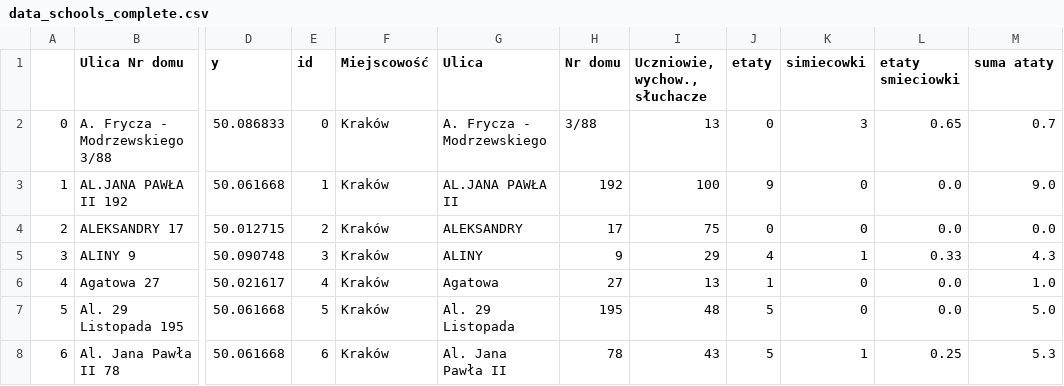
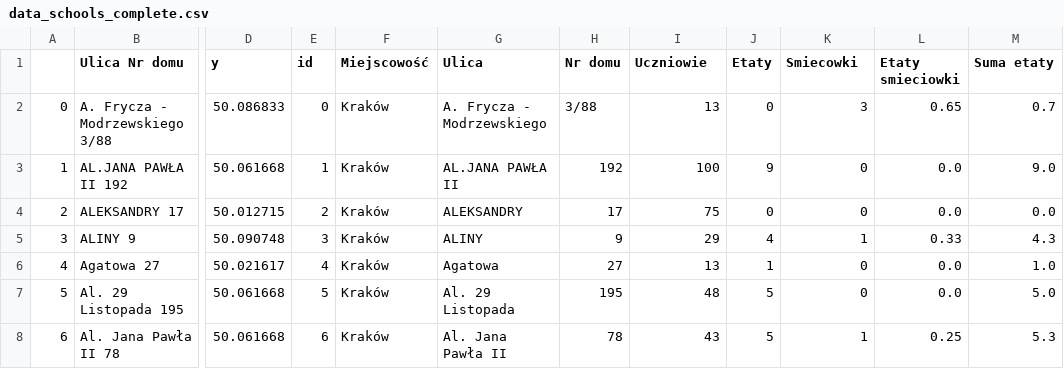
Before and after one commit to puchmichal/peki-mad, a CSV file: data_schools_complete.csv, drawn as a sheet; only a part is shown, gaps mark what is left out; the diff names each change by its address in the sheet, - before the commit and + after, or states it on an @@ line.

Commit message:
changed output of school table

```diff
--- a/data_schools_complete.csv
+++ b/data_schools_complete.csv
-I1: Uczniowie, wychow., słuchacze
+I1: Uczniowie
-J1: etaty
+J1: Etaty
-K1: simiecowki
+K1: Smiecowki
-L1: etaty smieciowki
+L1: Etaty smieciowki
-M1: suma ataty
+M1: Suma etaty
```
